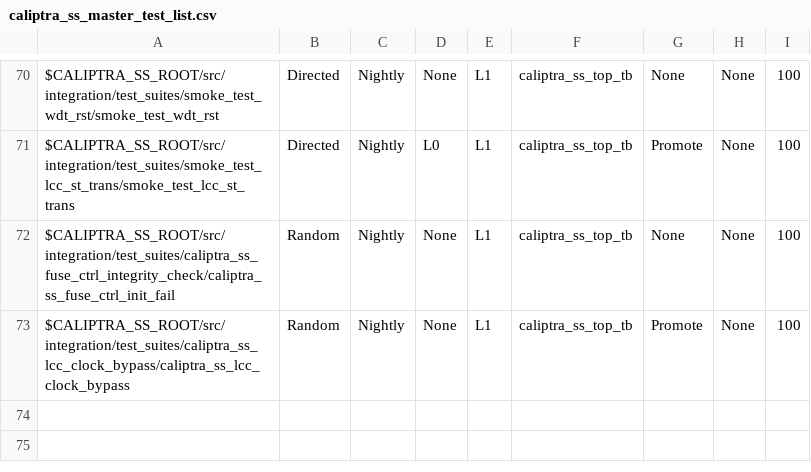
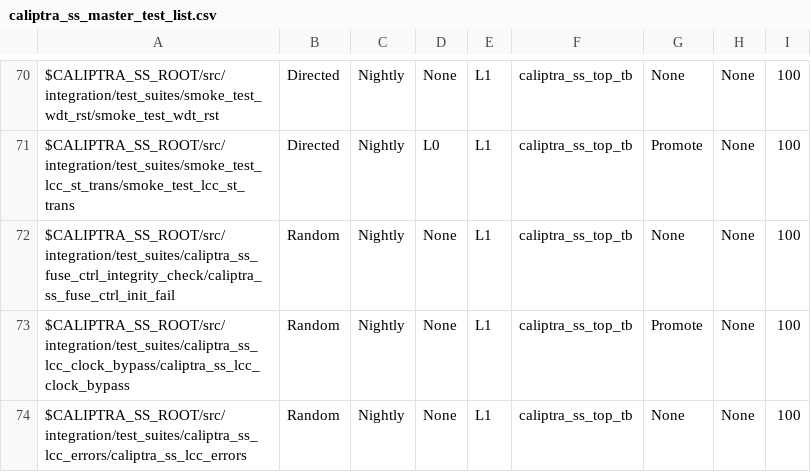
Before and after one commit to chipsalliance/caliptra-ss, a CSV file: src/integration/stimulus/testsuites/caliptra_ss_master_test_list.csv, drawn as a sheet; only a part is shown, gaps mark what is left out.

Commit message:
[lc_ctrl, test] caliptra_ss_lcc_errors
Signed-off-by: Andrea Caforio <andrea.caforio@lowrisc.org>

```diff
--- a/src/integration/stimulus/testsuites/caliptra_ss_master_test_list.csv
+++ b/src/integration/stimulus/testsuites/caliptra_ss_master_test_list.csv
@@ -73 +73,2 @@ $CALIPTRA_SS_ROOT/src/integration/test_suites/caliptra_ss_fuse_ctrl_integrity_ch
 $CALIPTRA_SS_ROOT/src/integration/test_suites/caliptra_ss_lcc_clock_bypass/caliptra_ss_lcc_clock_bypass                                 , Random         , Nightly       , None, L1  , caliptra_ss_top_tb, Promote        , None     , 100
+$CALIPTRA_SS_ROOT/src/integration/test_suites/caliptra_ss_lcc_errors/caliptra_ss_lcc_errors                                             , Random         , Nightly       , None, L1  , caliptra_ss_top_tb, None           , None     , 100
```
Also changed, not shown: 7 other files.
